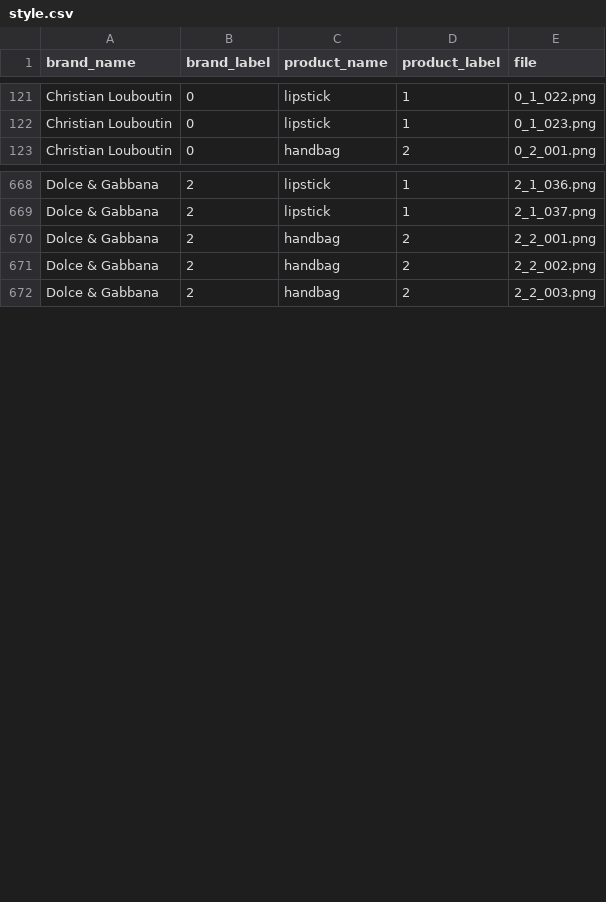
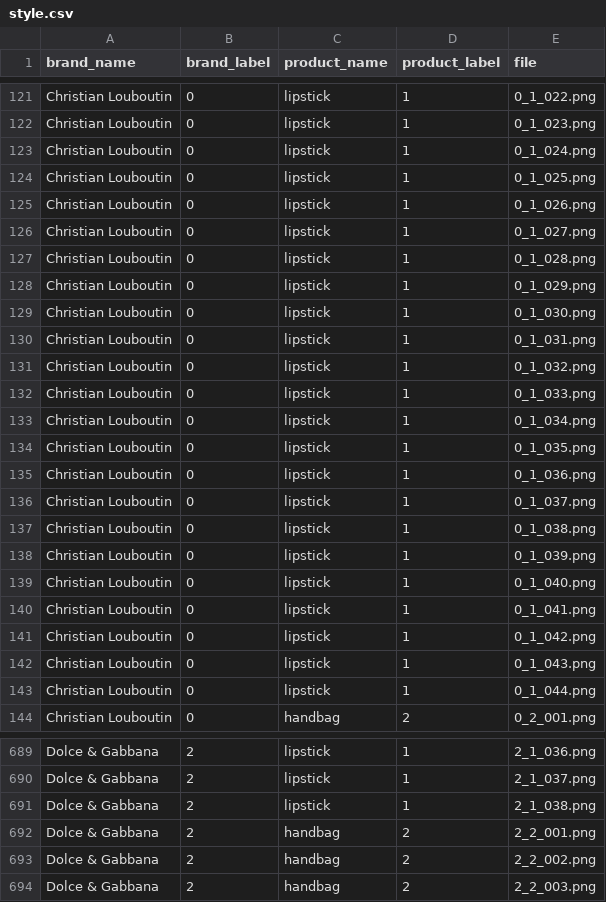
Before and after one commit to OlgaBelitskaya/deep_learning_projects, a CSV file: DL_PP4/data/style.csv, drawn as a sheet; only a part is shown, gaps mark what is left out.

```diff
--- a/DL_PP4/data/style.csv
+++ b/DL_PP4/data/style.csv
@@ -122,2 +122,23 @@ Christian Louboutin,0,lipstick,1,0_1_022.png
 Christian Louboutin,0,lipstick,1,0_1_023.png
+Christian Louboutin,0,lipstick,1,0_1_024.png
+Christian Louboutin,0,lipstick,1,0_1_025.png
+Christian Louboutin,0,lipstick,1,0_1_026.png
+Christian Louboutin,0,lipstick,1,0_1_027.png
+Christian Louboutin,0,lipstick,1,0_1_028.png
+Christian Louboutin,0,lipstick,1,0_1_029.png
+Christian Louboutin,0,lipstick,1,0_1_030.png
+Christian Louboutin,0,lipstick,1,0_1_031.png
+Christian Louboutin,0,lipstick,1,0_1_032.png
+Christian Louboutin,0,lipstick,1,0_1_033.png
+Christian Louboutin,0,lipstick,1,0_1_034.png
+Christian Louboutin,0,lipstick,1,0_1_035.png
+Christian Louboutin,0,lipstick,1,0_1_036.png
+Christian Louboutin,0,lipstick,1,0_1_037.png
+Christian Louboutin,0,lipstick,1,0_1_038.png
+Christian Louboutin,0,lipstick,1,0_1_039.png
+Christian Louboutin,0,lipstick,1,0_1_040.png
+Christian Louboutin,0,lipstick,1,0_1_041.png
+Christian Louboutin,0,lipstick,1,0_1_042.png
+Christian Louboutin,0,lipstick,1,0_1_043.png
+Christian Louboutin,0,lipstick,1,0_1_044.png
 Christian Louboutin,0,handbag,2,0_2_001.png
@@ -669,2 +690,3 @@ Dolce & Gabbana,2,lipstick,1,2_1_036.png
 Dolce & Gabbana,2,lipstick,1,2_1_037.png
+Dolce & Gabbana,2,lipstick,1,2_1_038.png
 Dolce & Gabbana,2,handbag,2,2_2_001.png
```
Also changed, not shown: 22 other files.
